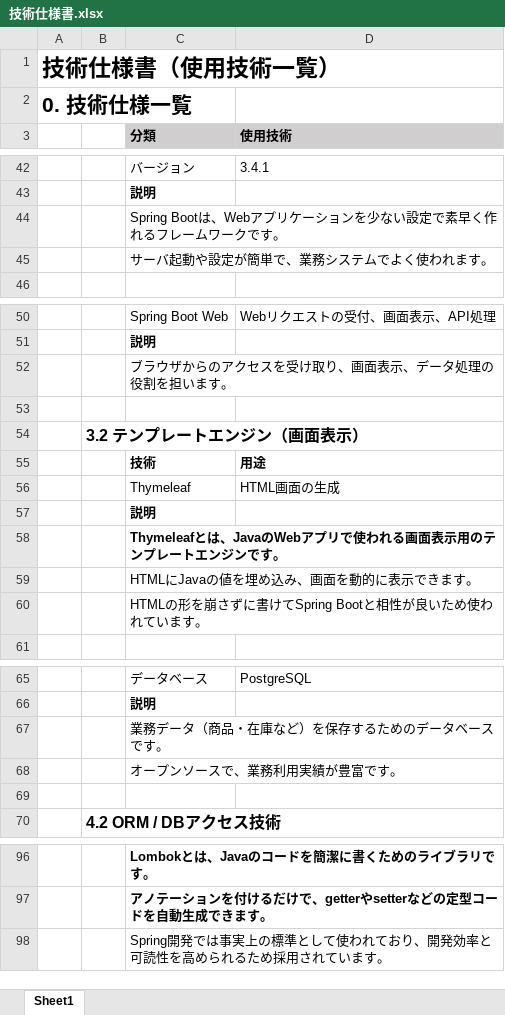
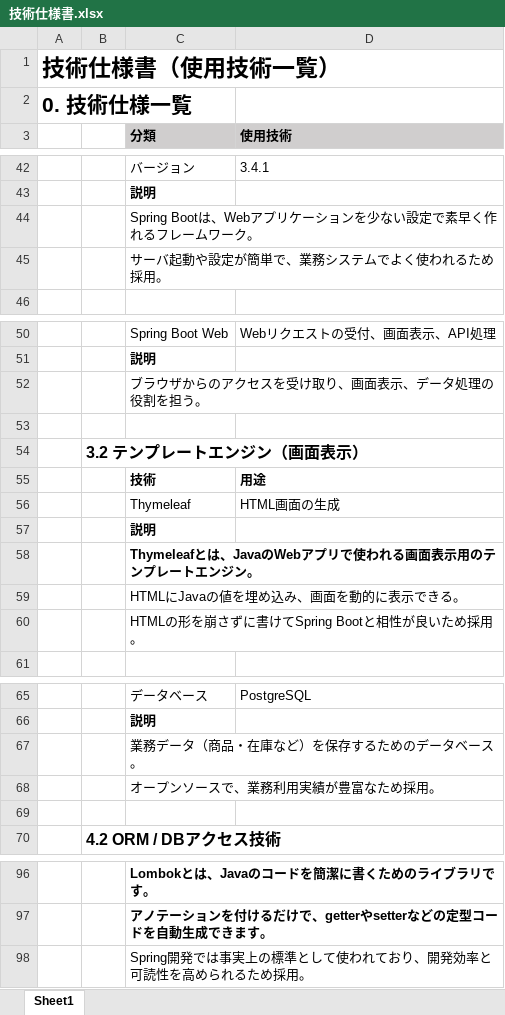
Before and after one commit to uenooooo/wms, an Excel workbook: 設計書/技術仕様書.xlsx, sheet Sheet1, drawn as a sheet; only a part is shown, gaps mark what is left out; values as stored, in another font and other column widths than the file's, no borders; the diff covers the shown part only; the diff names each change by its address in the sheet, - before the commit and + after, or states it on an @@ line.

```diff
--- a/設計書/技術仕様書.xlsx (sheet Sheet1)
+++ b/設計書/技術仕様書.xlsx (sheet Sheet1)
-C44 (分類): …ムワークです。
+C44 (分類): …ムワーク。
-C45 (分類): サーバ起動や設定が簡単で、業務システムでよく使われます。
+C45 (分類): サーバ起動や設定が簡単で、業務システムでよく使われるため採用。
-C52 (分類): ブラウザからのアクセスを受け取り、画面表示、データ処理の役割を担います。
+C52 (分類): ブラウザからのアクセスを受け取り、画面表示、データ処理の役割を担う。
-C58 (分類): …エンジンです。
+C58 (分類): …エンジン。
-C59 (分類): HTMLにJavaの値を埋め込み、画面を動的に表示できます。
+C59 (分類): HTMLにJavaの値を埋め込み、画面を動的に表示できる。
-C60 (分類): HTMLの形を崩さずに書けてSpring Bootと相性が良いため使われています。
+C60 (分類): HTMLの形を崩さずに書けてSpring Bootと相性が良いため採用。
-C67 (分類): 業務データ（商品・在庫など）を保存するためのデータベースです。
+C67 (分類): 業務データ（商品・在庫など）を保存するためのデータベース。
-C68 (分類): オープンソースで、業務利用実績が豊富です。
+C68 (分類): オープンソースで、業務利用実績が豊富なため採用。
-C98 (分類): …ため採用されています。
+C98 (分類): …ため採用。
```
Also changed, not shown: 15 edited cells elsewhere in this sheet, 1 other file.
